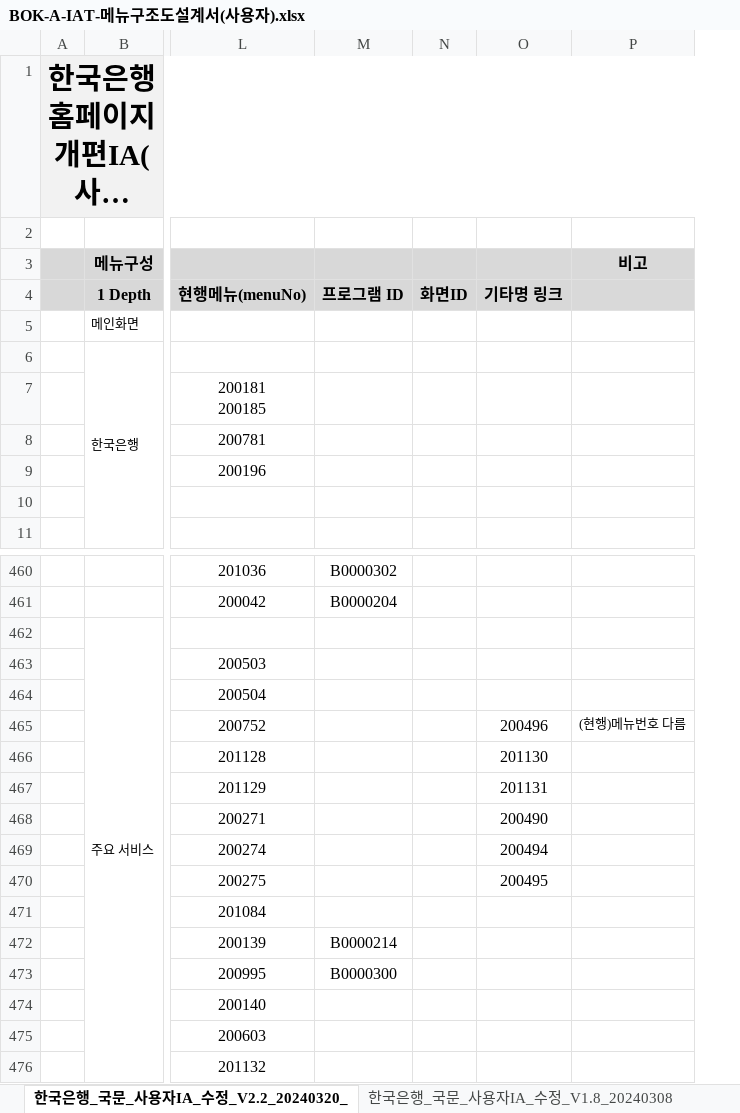
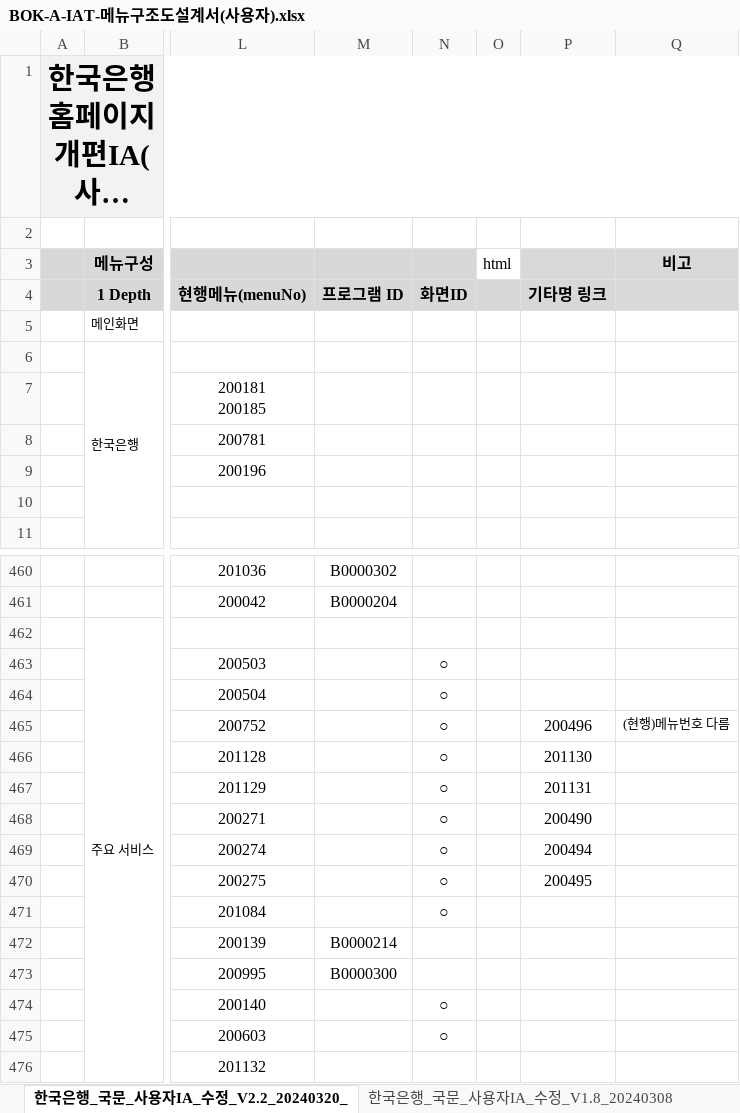
Before and after one commit to jung-mi-jung/bok_project, an Excel workbook: static/guide/portal/BOK-A-IAT-메뉴구조도설계서(사용자).xlsx, sheet 한국은행_국문_사용자IA_수정_V2.2_20240320_, drawn as a sheet; only a part is shown, gaps mark what is left out; long unchanged cells end in …; values as stored, in another font and other column widths than the file's, no borders; the diff covers the shown part only; the diff names each change by its address in the sheet, - before the commit and + after, or states it on an @@ line.

```diff
--- a/static/guide/portal/BOK-A-IAT-메뉴구조도설계서(사용자).xlsx (sheet 한국은행_국문_사용자IA_수정_V2.2_20240320_)
+++ b/static/guide/portal/BOK-A-IAT-메뉴구조도설계서(사용자).xlsx (sheet 한국은행_국문_사용자IA_수정_V2.2_20240320_)
+column O (html), empty
-N463:N471: (empty)
+N463:N471: ○
-N474:N475: (empty)
+N474:N475: ○
```
Also changed, not shown: 5 edited cells elsewhere in this sheet, 22 other files.
